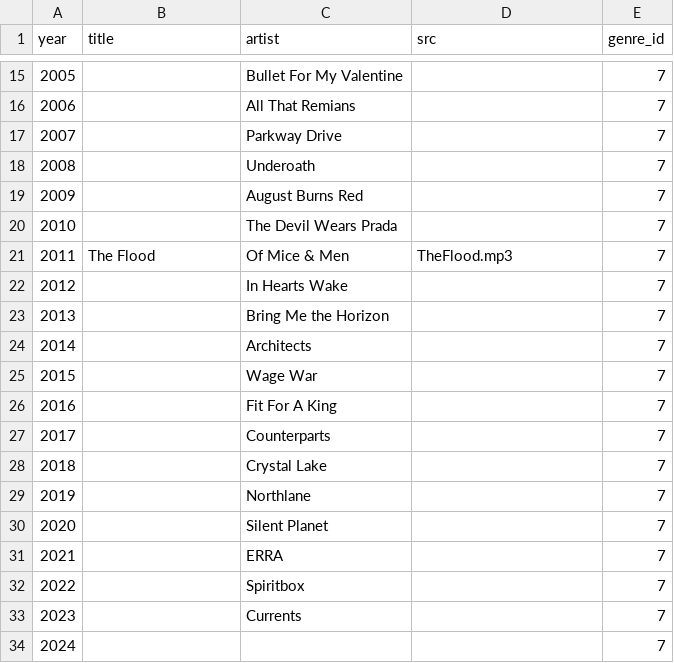
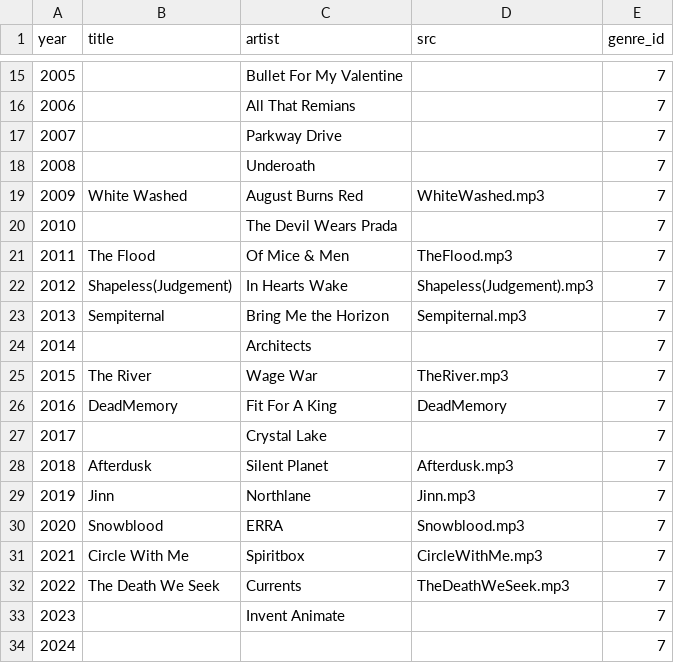
Before and after one commit to EdenSolll/Evolution-of-Metal-Backend, a CSV file: src/db/tables/song/Metalcore.csv, drawn as a sheet; only a part is shown, gaps mark what is left out.

```diff
--- a/src/db/tables/song/Metalcore.csv
+++ b/src/db/tables/song/Metalcore.csv
@@ -18,17 +18,17 @@ year, title, artist, src, genre_id
 2008, , Underoath, , 7
-2009, , August Burns Red, , 7
+2009, White Washed, August Burns Red, WhiteWashed.mp3, 7
 2010, , The Devil Wears Prada, , 7
 2011, The Flood, Of Mice & Men, TheFlood.mp3, 7
-2012, , In Hearts Wake, , 7
-2013, , Bring Me the Horizon, , 7
+2012, Shapeless(Judgement), In Hearts Wake, Shapeless(Judgement).mp3, 7
+2013, Sempiternal, Bring Me the Horizon, Sempiternal.mp3, 7
 2014, , Architects, , 7
-2015, , Wage War, , 7
-2016, , Fit For A King, , 7
-2017, , Counterparts, , 7
-2018, , Crystal Lake, , 7
-2019, , Northlane, , 7
-2020, , Silent Planet, , 7
-2021, , ERRA, , 7
-2022, , Spiritbox, , 7
-2023, , Currents, , 7
+2015, The River, Wage War, TheRiver.mp3, 7
+2016, DeadMemory, Fit For A King, DeadMemory, 7
+2017, , Crystal Lake, , 7
+2018, Afterdusk, Silent Planet, Afterdusk.mp3, 7
+2019, Jinn, Northlane, Jinn.mp3, 7
+2020, Snowblood, ERRA, Snowblood.mp3, 7
+2021, Circle With Me, Spiritbox, CircleWithMe.mp3, 7
+2022, The Death We Seek, Currents, TheDeathWeSeek.mp3, 7
+2023, ,Invent Animate, , 7
 2024, , , , 7
```
Also changed, not shown: src/db/tables/song/Deathcore.csv, src/db/tables/song/songs.csv, 6 other files.
